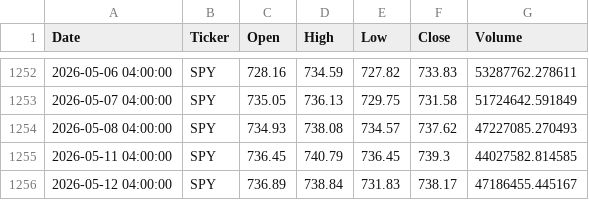
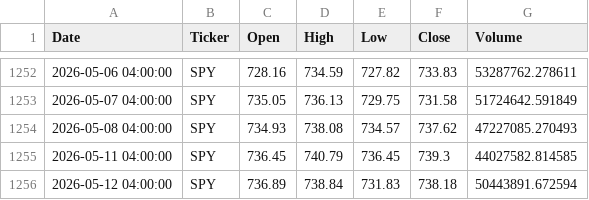
Before and after one commit to buywitheze-droid/Mastertrades, a CSV file: mastertrades/data/SPY_1d.csv, drawn as a sheet; only a part is shown, gaps mark what is left out.

```diff
--- a/mastertrades/data/SPY_1d.csv
+++ b/mastertrades/data/SPY_1d.csv
@@ -1255,2 +1255,2 @@ Date,Ticker,Open,High,Low,Close,Volume
 2026-05-11 04:00:00,SPY,736.45,740.79,736.45,739.3,44027582.814585
-2026-05-12 04:00:00,SPY,736.89,738.84,731.83,738.17,47186455.445167
+2026-05-12 04:00:00,SPY,736.89,738.84,731.83,738.18,50443891.672594
```
Also changed, not shown: 2 other files.
